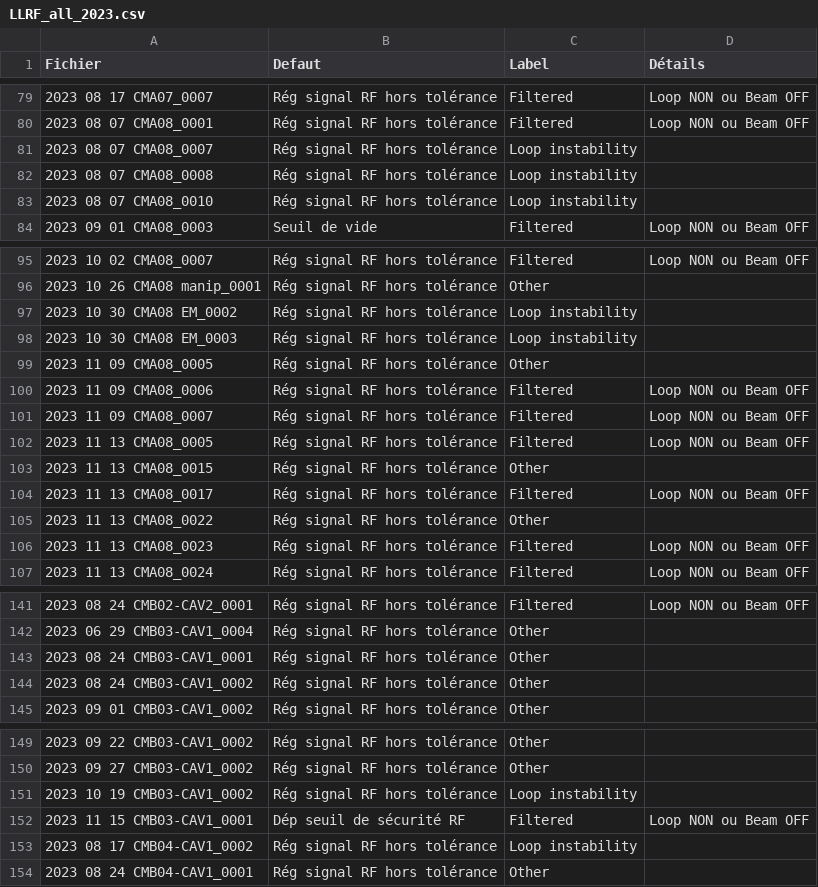
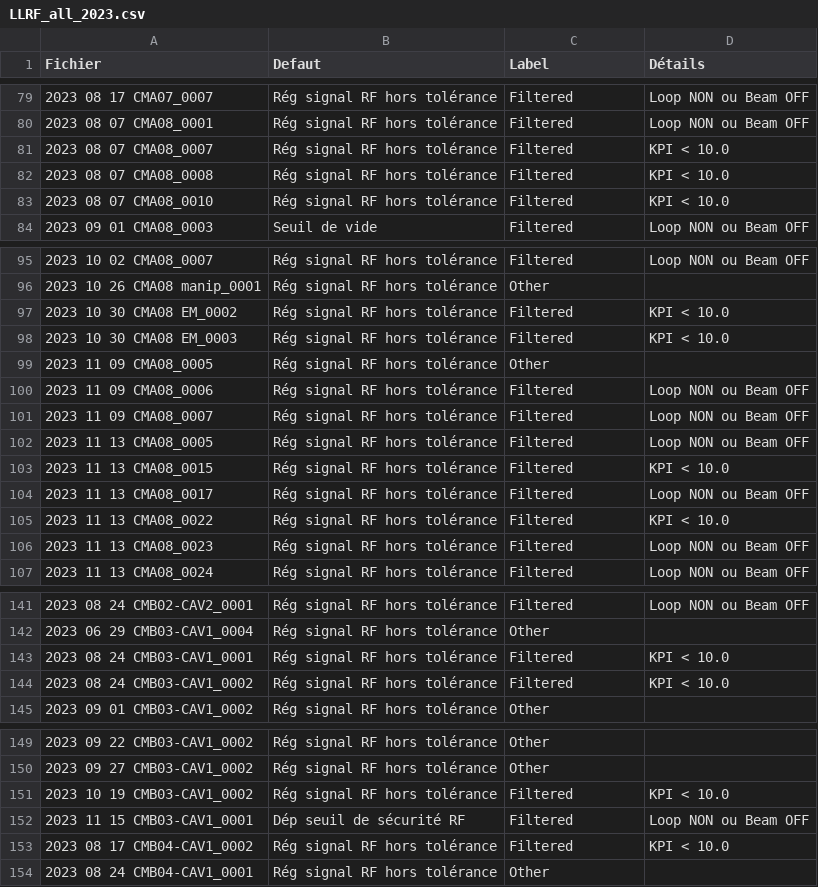
Before and after one commit to Tengaj/Classify_PostMortemFile, a CSV file: resultat/LLRF_all_2023.csv, drawn as a sheet; only a part is shown, gaps mark what is left out; the diff covers the shown part only.

```diff
--- a/resultat/LLRF_all_2023.csv
+++ b/resultat/LLRF_all_2023.csv
@@ -80,5 +80,5 @@ Fichier;Defaut;Label;Détails
 2023 08 07 CMA08_0001;Rég signal RF hors tolérance;Filtered;Loop NON ou Beam OFF
-2023 08 07 CMA08_0007;Rég signal RF hors tolérance;Loop instability
-2023 08 07 CMA08_0008;Rég signal RF hors tolérance;Loop instability
-2023 08 07 CMA08_0010;Rég signal RF hors tolérance;Loop instability
+2023 08 07 CMA08_0007;Rég signal RF hors tolérance;Filtered;KPI < 10.0
+2023 08 07 CMA08_0008;Rég signal RF hors tolérance;Filtered;KPI < 10.0
+2023 08 07 CMA08_0010;Rég signal RF hors tolérance;Filtered;KPI < 10.0
 2023 09 01 CMA08_0003;Seuil de vide;Filtered;Loop NON ou Beam OFF
@@ -96,4 +96,4 @@ Fichier;Defaut;Label;Détails
 2023 10 26 CMA08 manip_0001;Rég signal RF hors tolérance;Other
-2023 10 30 CMA08 EM_0002;Rég signal RF hors tolérance;Loop instability
-2023 10 30 CMA08 EM_0003;Rég signal RF hors tolérance;Loop instability
+2023 10 30 CMA08 EM_0002;Rég signal RF hors tolérance;Filtered;KPI < 10.0
+2023 10 30 CMA08 EM_0003;Rég signal RF hors tolérance;Filtered;KPI < 10.0
 2023 11 09 CMA08_0005;Rég signal RF hors tolérance;Other
@@ -102,5 +102,5 @@ Fichier;Defaut;Label;Détails
 2023 11 13 CMA08_0005;Rég signal RF hors tolérance;Filtered;Loop NON ou Beam OFF
-2023 11 13 CMA08_0015;Rég signal RF hors tolérance;Other
+2023 11 13 CMA08_0015;Rég signal RF hors tolérance;Filtered;KPI < 10.0
 2023 11 13 CMA08_0017;Rég signal RF hors tolérance;Filtered;Loop NON ou Beam OFF
-2023 11 13 CMA08_0022;Rég signal RF hors tolérance;Other
+2023 11 13 CMA08_0022;Rég signal RF hors tolérance;Filtered;KPI < 10.0
 2023 11 13 CMA08_0023;Rég signal RF hors tolérance;Filtered;Loop NON ou Beam OFF
@@ -142,4 +142,4 @@ Fichier;Defaut;Label;Détails
 2023 06 29 CMB03-CAV1_0004;Rég signal RF hors tolérance;Other
-2023 08 24 CMB03-CAV1_0001;Rég signal RF hors tolérance;Other
-2023 08 24 CMB03-CAV1_0002;Rég signal RF hors tolérance;Other
+2023 08 24 CMB03-CAV1_0001;Rég signal RF hors tolérance;Filtered;KPI < 10.0
+2023 08 24 CMB03-CAV1_0002;Rég signal RF hors tolérance;Filtered;KPI < 10.0
 2023 09 01 CMB03-CAV1_0002;Rég signal RF hors tolérance;Other
@@ -150,5 +150,5 @@ Fichier;Defaut;Label;Détails
 2023 09 27 CMB03-CAV1_0002;Rég signal RF hors tolérance;Other
-2023 10 19 CMB03-CAV1_0002;Rég signal RF hors tolérance;Loop instability
+2023 10 19 CMB03-CAV1_0002;Rég signal RF hors tolérance;Filtered;KPI < 10.0
 2023 11 15 CMB03-CAV1_0001;Dép seuil de sécurité RF;Filtered;Loop NON ou Beam OFF
-2023 08 17 CMB04-CAV1_0002;Rég signal RF hors tolérance;Loop instability
+2023 08 17 CMB04-CAV1_0002;Rég signal RF hors tolérance;Filtered;KPI < 10.0
 2023 08 24 CMB04-CAV1_0001;Rég signal RF hors tolérance;Other
```
Also changed, not shown: 8 edited cells elsewhere in this file, resultat/LLRF_all_2024.csv, resultat/LLRF_all_2025.csv, 1 other file.
